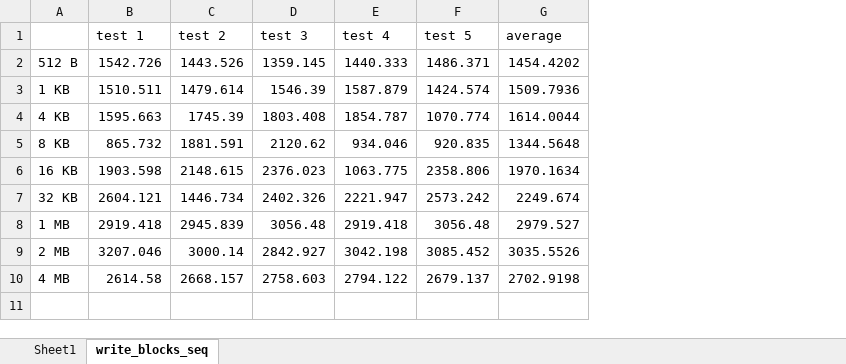
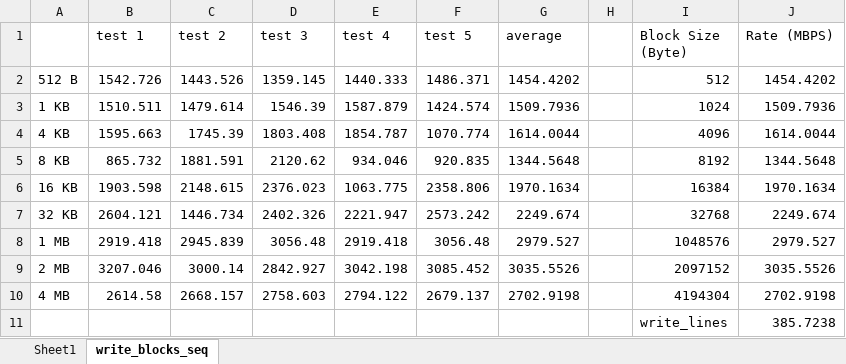
Before and after one commit to yixiongchen/CSC443, an Excel workbook: Workbook1.xlsx, sheet write_blocks_seq, drawn as a sheet; values as stored, in another font and other column widths than the file's, no borders; table styles not drawn; the diff names each change by its address in the sheet, - before the commit and + after, or states it on an @@ line.

```diff
--- a/Workbook1.xlsx (sheet write_blocks_seq)
+++ b/Workbook1.xlsx (sheet write_blocks_seq)
+column H, empty
+column I (Block Size (Byte)), rows 2-10: 512 | 1024 | 4096 | 8192 | 16384 | 32768 | 1048576 | 2097152 | 4194304
+column J (Rate (MBPS)), rows 2-10: 1454.4202 | 1509.7936 | 1614.0044 | 1344.5648 | 1970.1634 | 2249.674 | 2979.527 | 3035.5526 | 2702.9198
+row 11:  |  |  |  |  |  |  |  | write_lines | 385.7238
```
Also changed, not shown: sheet Sheet1, charts or pictures, 8 other files.
